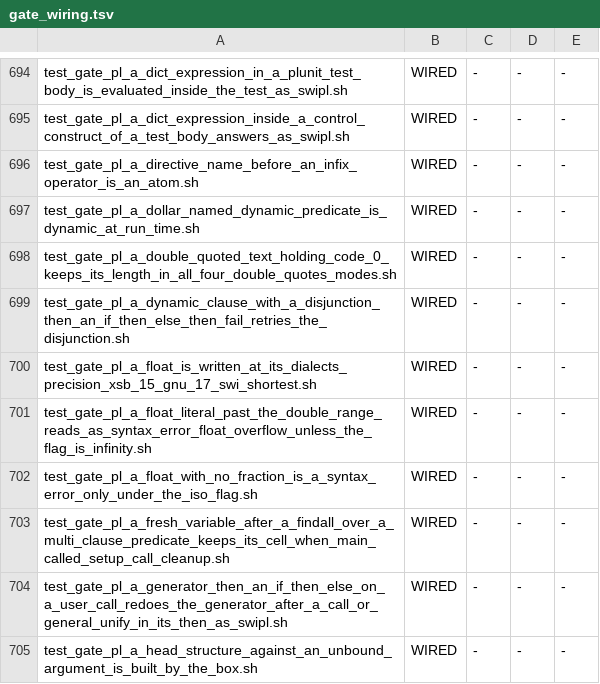
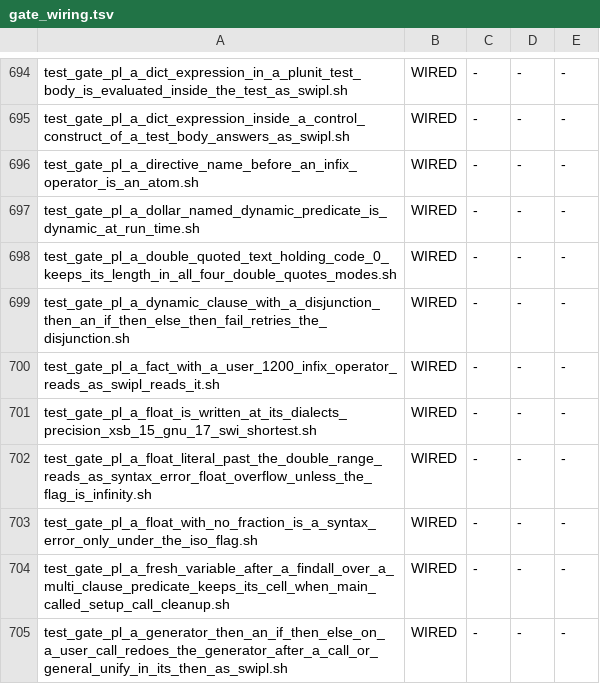
Before and after one commit to snobol4ever/harness, a TSV file: scripts/gate_wiring.tsv, drawn as a sheet; only a part is shown, gaps mark what is left out; the shorter side is filled out with more unchanged rows; the diff names each change by its address in the sheet, - before the commit and + after, or states it on an @@ line.

Commit message:
test_gate_pl_a_fact_with_a_user_1200_infix_operator_reads_as_swipl_reads_it: a 1200 infix fact reads as swipl reads it in both modes (CEO-1960); wired, adopted
Probe cut from swipl in the run; SCRIP's m3 and m4 compared line for line; self-test feeds the comparison a corrupted reference and requires it seen. PASS with the
parser branch, RED on the commit before it (expected . at end of fact). gate_wiring.tsv adopted it as WIRED (1342).

```diff
--- a/scripts/gate_wiring.tsv
+++ b/scripts/gate_wiring.tsv
+row 700: test_gate_pl_a_fact_with_a_user_1200_infix_operator_reads_as_swipl_reads_it.sh | WIRED | - | - | -
```
Also changed, not shown: 1 other file.
